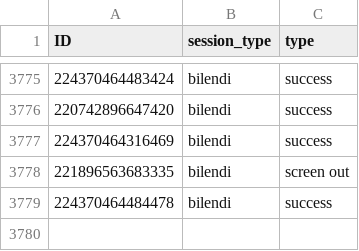
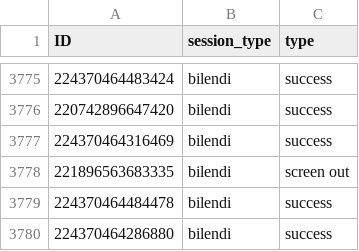
Before and after one commit to amp4-tpp/transparent-psi-results, a CSV file: 26-9-2022collectedBilendiID.csv, drawn as a sheet; only a part is shown, gaps mark what is left out; the diff names each change by its address in the sheet, - before the commit and + after, or states it on an @@ line.

Commit message:
data received

```diff
--- a/26-9-2022collectedBilendiID.csv
+++ b/26-9-2022collectedBilendiID.csv
+row 3780: 224370464286880 | bilendi | success
```
